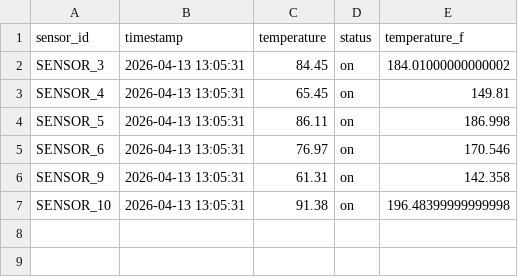
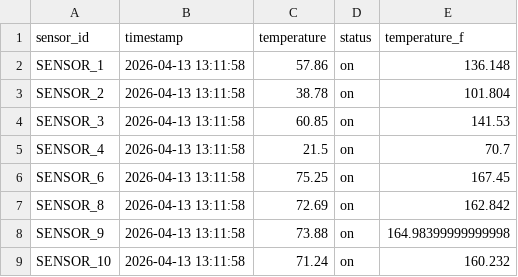
Before and after one commit to Luriar/airflow-local, a CSV file: dags/data/preprocessing_data_20260413.csv, drawn as a sheet.

```diff
--- a/dags/data/preprocessing_data_20260413.csv
+++ b/dags/data/preprocessing_data_20260413.csv
@@ -1,7 +1,9 @@
 sensor_id,timestamp,temperature,status,temperature_f
-SENSOR_3,2026-04-13 13:05:31,84.45,on,184.01000000000002
-SENSOR_4,2026-04-13 13:05:31,65.45,on,149.81
-SENSOR_5,2026-04-13 13:05:31,86.11,on,186.998
-SENSOR_6,2026-04-13 13:05:31,76.97,on,170.546
-SENSOR_9,2026-04-13 13:05:31,61.31,on,142.358
-SENSOR_10,2026-04-13 13:05:31,91.38,on,196.48399999999998
+SENSOR_1,2026-04-13 13:11:58,57.86,on,136.148
+SENSOR_2,2026-04-13 13:11:58,38.78,on,101.804
+SENSOR_3,2026-04-13 13:11:58,60.85,on,141.53
+SENSOR_4,2026-04-13 13:11:58,21.5,on,70.7
+SENSOR_6,2026-04-13 13:11:58,75.25,on,167.45
+SENSOR_8,2026-04-13 13:11:58,72.69,on,162.842
+SENSOR_9,2026-04-13 13:11:58,73.88,on,164.98399999999998
+SENSOR_10,2026-04-13 13:11:58,71.24,on,160.232
```
Also changed, not shown: 5 other files.
